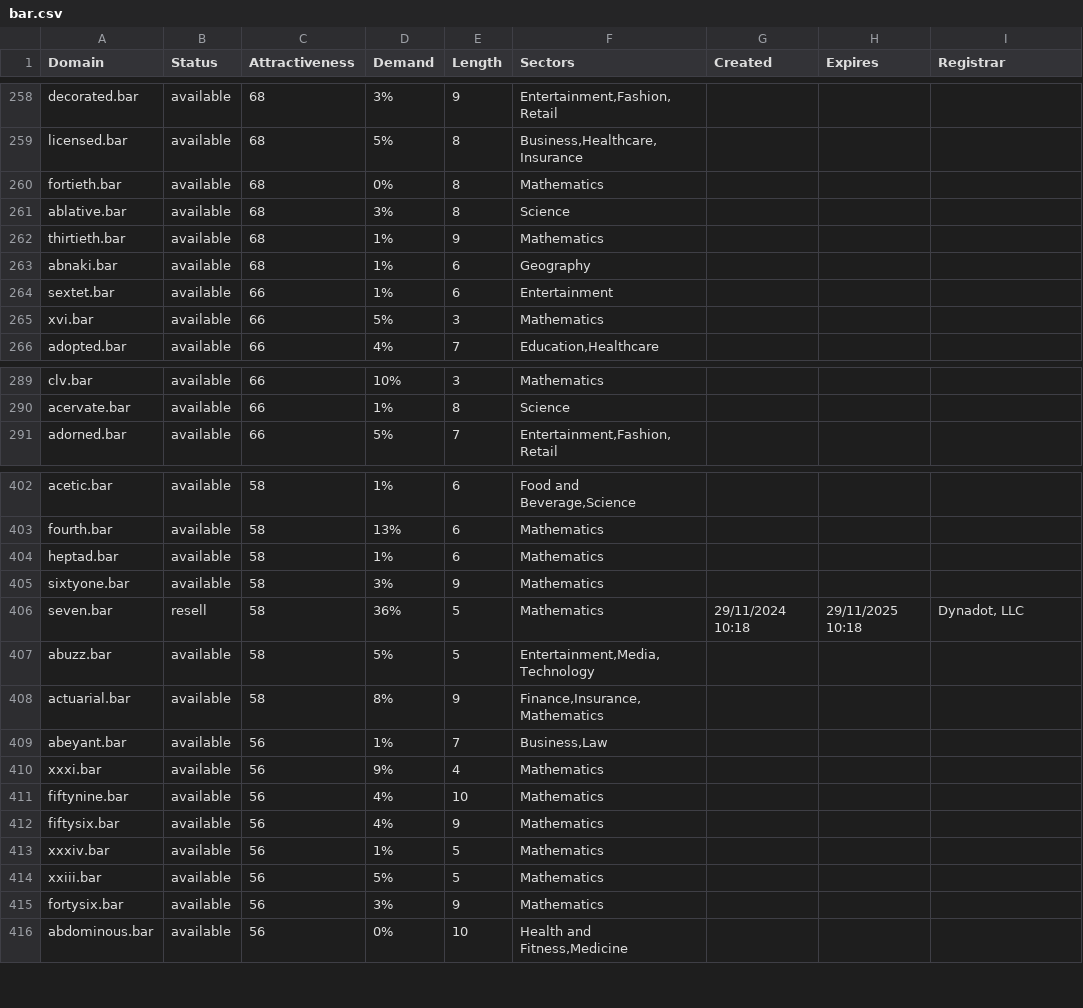
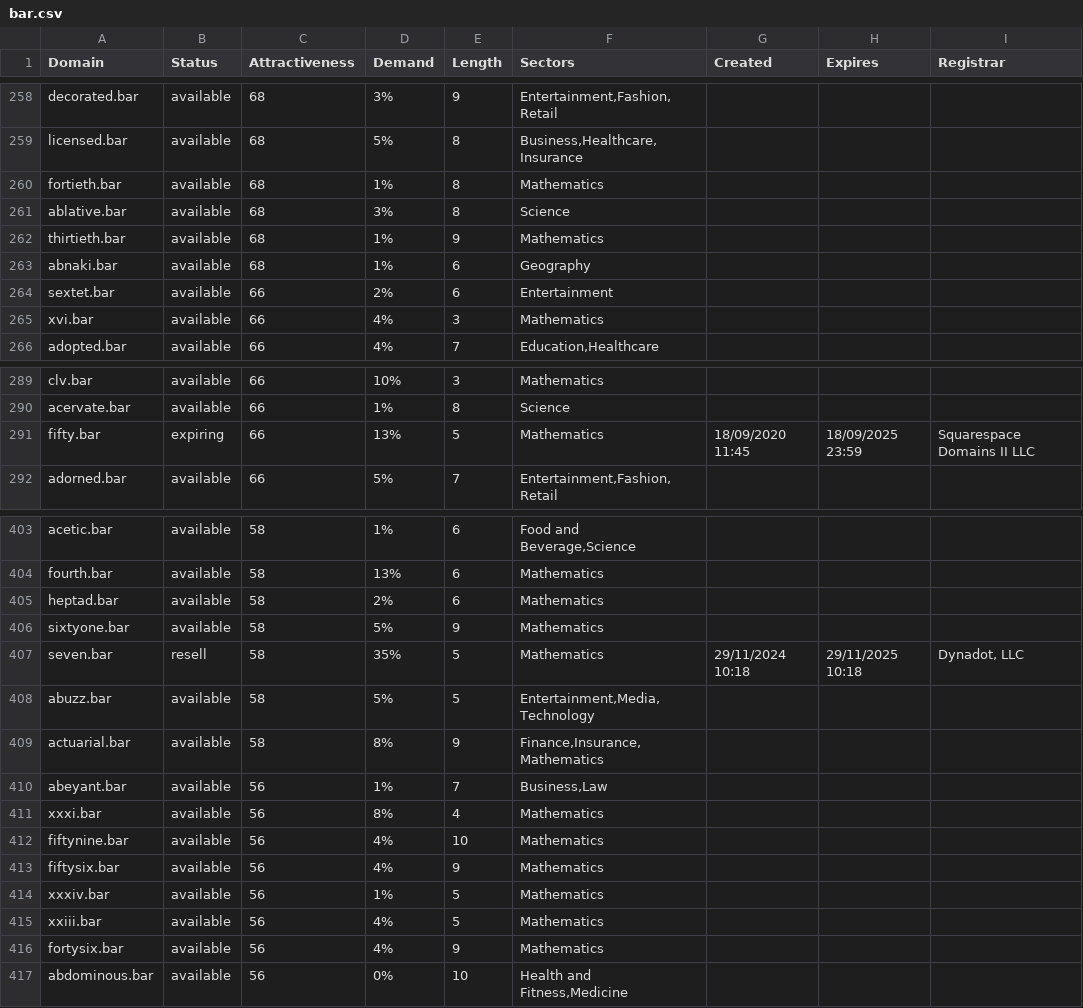
Before and after one commit to UniqueDomains/bar-oneword-domains, a CSV file: bar.csv, drawn as a sheet; only a part is shown, gaps mark what is left out; the diff covers the shown part only.

Commit message:
Domains update

```diff
--- a/bar.csv
+++ b/bar.csv
@@ -259,3 +259,3 @@ decorated.bar,available,68,3%,9,"Entertainment,Fashion,Retail",,,
 licensed.bar,available,68,5%,8,"Business,Healthcare,Insurance",,,
-fortieth.bar,available,68,0%,8,Mathematics,,,
+fortieth.bar,available,68,1%,8,Mathematics,,,
 ablative.bar,available,68,3%,8,Science,,,
@@ -263,4 +263,4 @@ thirtieth.bar,available,68,1%,9,Mathematics,,,
 abnaki.bar,available,68,1%,6,Geography,,,
-sextet.bar,available,66,1%,6,Entertainment,,,
-xvi.bar,available,66,5%,3,Mathematics,,,
+sextet.bar,available,66,2%,6,Entertainment,,,
+xvi.bar,available,66,4%,3,Mathematics,,,
 adopted.bar,available,66,4%,7,"Education,Healthcare",,,
@@ -290,2 +290,3 @@ clv.bar,available,66,10%,3,Mathematics,,,
 acervate.bar,available,66,1%,8,Science,,,
+fifty.bar,expiring,66,13%,5,Mathematics,18/09/2020 11:45,18/09/2025 23:59,Squarespace Domains II LLC
 adorned.bar,available,66,5%,7,"Entertainment,Fashion,Retail",,,
@@ -403,5 +404,5 @@ acetic.bar,available,58,1%,6,"Food and Beverage,Science",,,
 fourth.bar,available,58,13%,6,Mathematics,,,
-heptad.bar,available,58,1%,6,Mathematics,,,
-sixtyone.bar,available,58,3%,9,Mathematics,,,
-seven.bar,resell,58,36%,5,Mathematics,29/11/2024 10:18,29/11/2025 10:18,"Dynadot, LLC"
+heptad.bar,available,58,2%,6,Mathematics,,,
+sixtyone.bar,available,58,5%,9,Mathematics,,,
+seven.bar,resell,58,35%,5,Mathematics,29/11/2024 10:18,29/11/2025 10:18,"Dynadot, LLC"
 abuzz.bar,available,58,5%,5,"Entertainment,Media,Technology",,,
@@ -409,3 +410,3 @@ actuarial.bar,available,58,8%,9,"Finance,Insurance,Mathematics",,,
 abeyant.bar,available,56,1%,7,"Business,Law",,,
-xxxi.bar,available,56,9%,4,Mathematics,,,
+xxxi.bar,available,56,8%,4,Mathematics,,,
 fiftynine.bar,available,56,4%,10,Mathematics,,,
@@ -413,4 +414,4 @@ fiftysix.bar,available,56,4%,9,Mathematics,,,
 xxxiv.bar,available,56,1%,5,Mathematics,,,
-xxiii.bar,available,56,5%,5,Mathematics,,,
-fortysix.bar,available,56,3%,9,Mathematics,,,
+xxiii.bar,available,56,4%,5,Mathematics,,,
+fortysix.bar,available,56,4%,9,Mathematics,,,
 abdominous.bar,available,56,0%,10,"Health and Fitness,Medicine",,,
```
Also changed, not shown: 48 edited cells elsewhere in this file, 2 other files.
